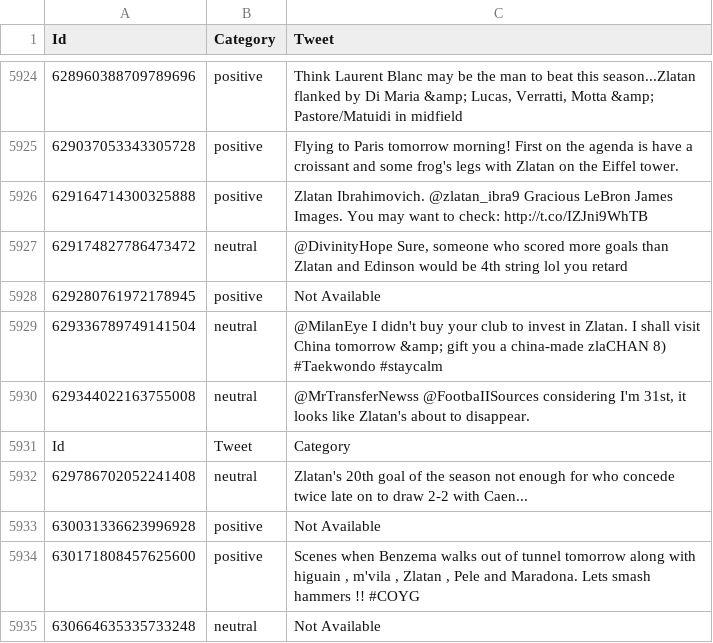
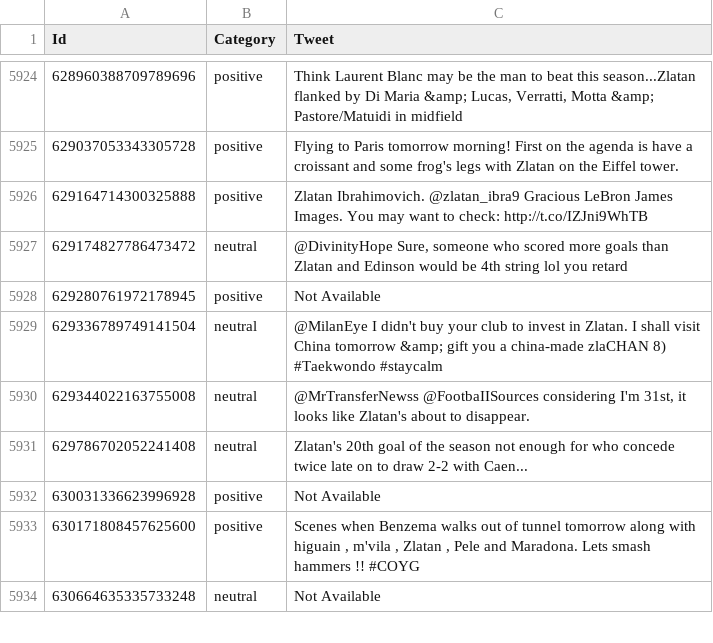
Before and after one commit to jakub-tomczak/emotional-tweets, a CSV file: data/train.csv, drawn as a sheet; only a part is shown, gaps mark what is left out; the diff names each change by its address in the sheet, - before the commit and + after, or states it on an @@ line.

```diff
--- a/data/train.csv
+++ b/data/train.csv
-row 5931: Id | Tweet | Category
```
Also changed, not shown: 2 other files.
